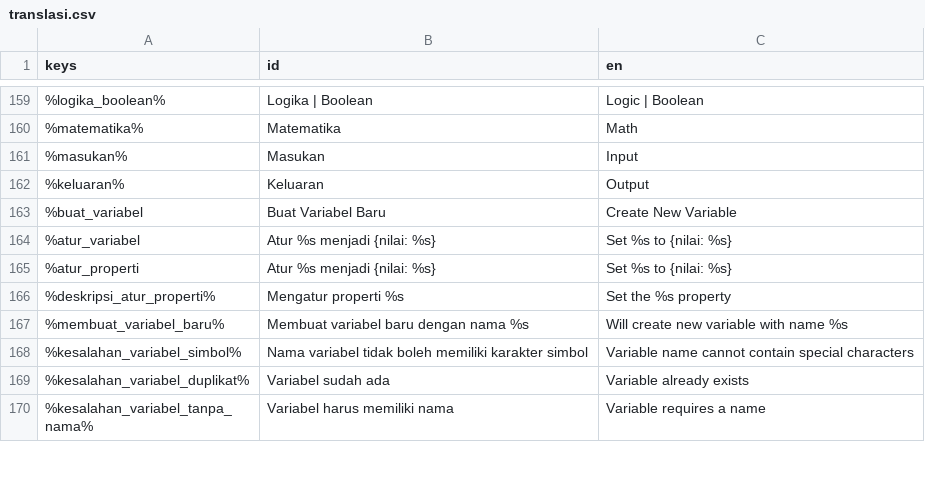
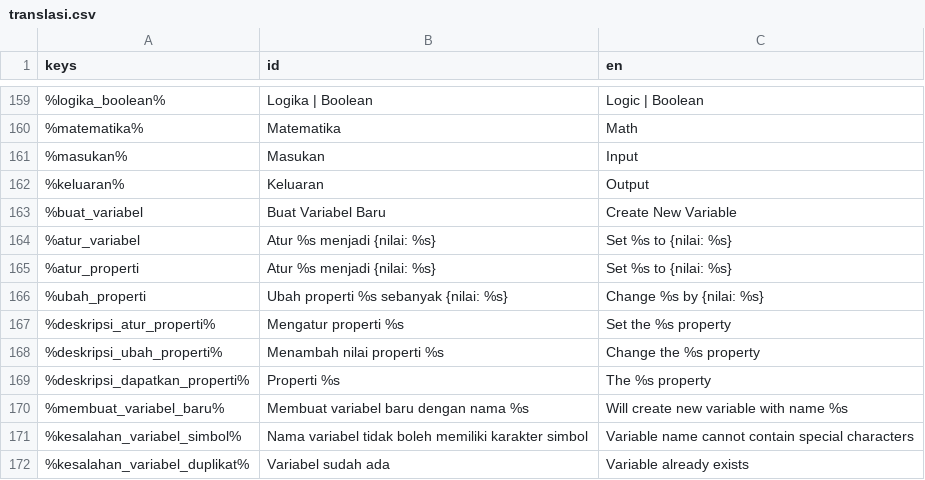
Before and after one commit to zinzui12345/dreamline, a CSV file: ui/bahasa/translasi.csv, drawn as a sheet; only a part is shown, gaps mark what is left out; the shorter side is filled out with more unchanged rows; the diff names each change by its address in the sheet, - before the commit and + after, or states it on an @@ line.

```diff
--- a/ui/bahasa/translasi.csv
+++ b/ui/bahasa/translasi.csv
+row 166: %ubah_properti | Ubah properti %s sebanyak {nilai: %s} | Change %s by {nilai: %s}
+row 168: %deskripsi_ubah_properti% | Menambah nilai properti %s | Change the %s property
+row 169: %deskripsi_dapatkan_properti% | Properti %s | The %s property
```
Also changed, not shown: 5 other files.
